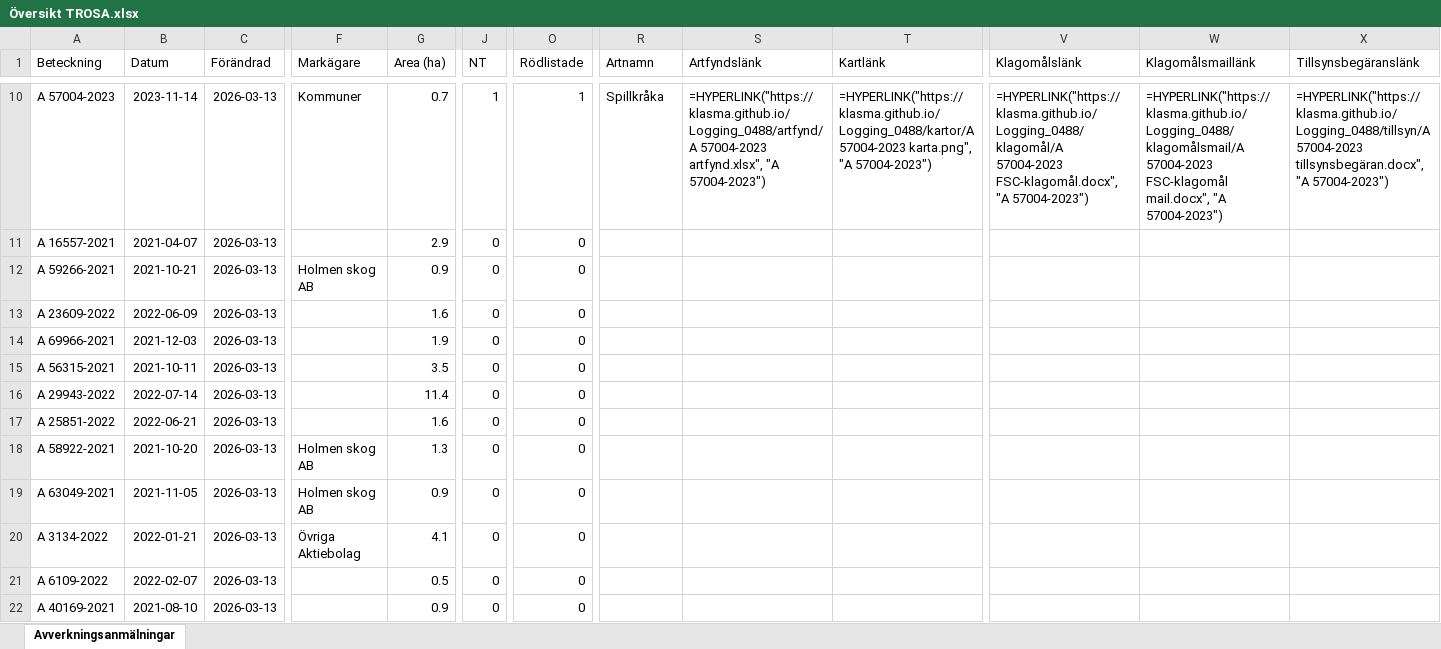
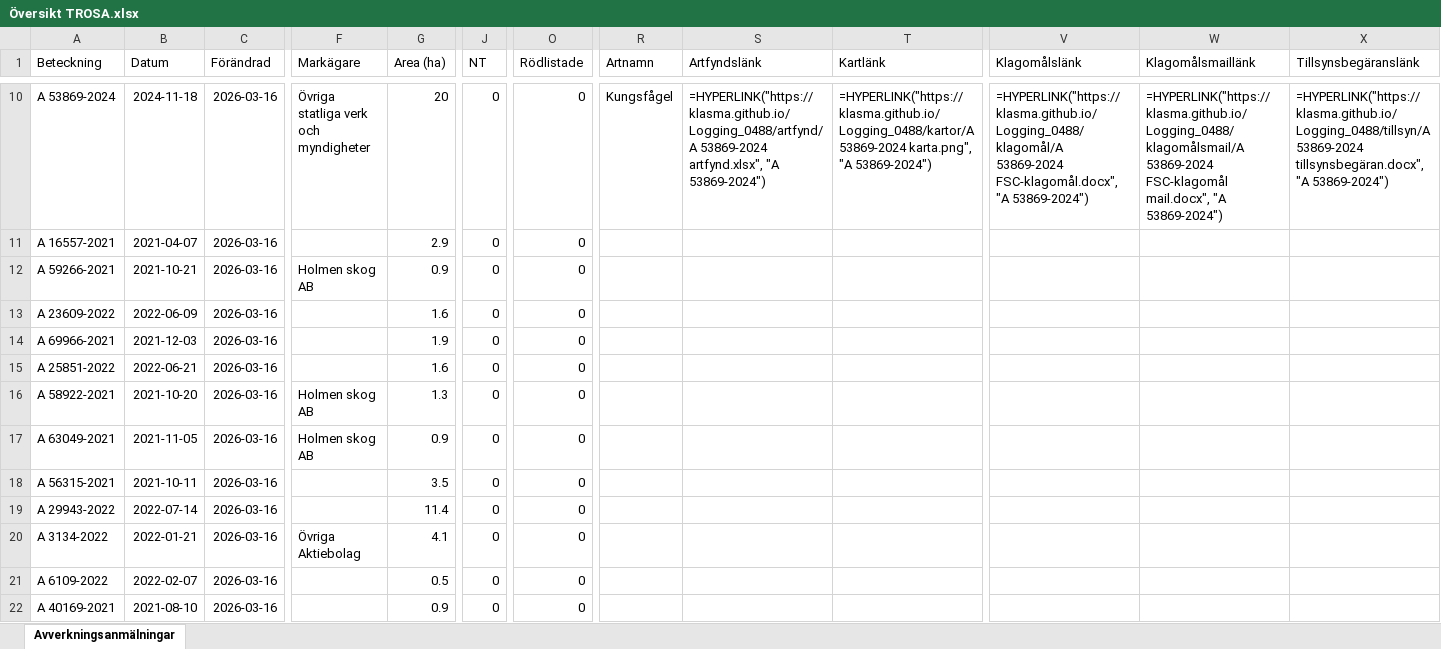
Before and after one commit to klasma/Logging_0488, an Excel workbook: Översikt TROSA.xlsx, sheet Avverkningsanmälningar, drawn as a sheet; only a part is shown, gaps mark what is left out; values as stored, in another font and other column widths than the file's, no borders; formulas without a stored value are shown as written; the diff covers the shown part only; the diff names each change by its address in the sheet, - before the commit and + after, or states it on an @@ line.

```diff
--- a/Översikt TROSA.xlsx (sheet Avverkningsanmälningar)
+++ b/Översikt TROSA.xlsx (sheet Avverkningsanmälningar)
-A10 (Beteckning): A 57004-2023
+A10 (Beteckning): A 53869-2024
-B10 (Datum): 2023-11-14
+B10 (Datum): 2024-11-18
-C10:C22 (Förändrad): 2026-03-13
+C10:C22 (Förändrad): 2026-03-16
-F10 (Markägare): Kommuner
+F10 (Markägare): Övriga statliga verk och myndigheter
-G10 (Area (ha)): 0.7
+G10 (Area (ha)): 20
-J10 (NT): 1
+J10 (NT): 0
-O10 (Rödlistade): 1
+O10 (Rödlistade): 0
-R10 (Artnamn): Spillkråka
+R10 (Artnamn): Kungsfågel
-S10 (Artfyndslänk): =HYPERLINK("https://klasma.github.io/Logging_0488/artfynd/A 57004-2023 artfynd.xlsx", "A 57004-2023")
+S10 (Artfyndslänk): =HYPERLINK("https://klasma.github.io/Logging_0488/artfynd/A 53869-2024 artfynd.xlsx", "A 53869-2024")
-T10 (Kartlänk): =HYPERLINK("https://klasma.github.io/Logging_0488/kartor/A 57004-2023 karta.png", "A 57004-2023")
+T10 (Kartlänk): =HYPERLINK("https://klasma.github.io/Logging_0488/kartor/A 53869-2024 karta.png", "A 53869-2024")
-V10 (Klagomålslänk): =HYPERLINK("https://klasma.github.io/Logging_0488/klagomål/A 57004-2023 FSC-klagomål.docx", "A 57004-2023")
+V10 (Klagomålslänk): =HYPERLINK("https://klasma.github.io/Logging_0488/klagomål/A 53869-2024 FSC-klagomål.docx", "A 53869-2024")
-W10 (Klagomålsmaillänk): =HYPERLINK("https://klasma.github.io/Logging_0488/klagomålsmail/A 57004-2023 FSC-klagomål mail.docx", "A 57004-2023")
+W10 (Klagomålsmaillänk): =HYPERLINK("https://klasma.github.io/Logging_0488/klagomålsmail/A 53869-2024 FSC-klagomål mail.docx", "A 53869-2024")
-X10 (Tillsynsbegäranslänk): =HYPERLINK("https://klasma.github.io/Logging_0488/tillsyn/A 57004-2023 tillsynsbegäran.docx", "A 57004-2023")
+X10 (Tillsynsbegäranslänk): =HYPERLINK("https://klasma.github.io/Logging_0488/tillsyn/A 53869-2024 tillsynsbegäran.docx", "A 53869-2024")
-A15 (Beteckning): A 56315-2021
+A15 (Beteckning): A 25851-2022
-B15 (Datum): 2021-10-11
+B15 (Datum): 2022-06-21
-G15 (Area (ha)): 3.5
+G15 (Area (ha)): 1.6
-A16 (Beteckning): A 29943-2022
+A16 (Beteckning): A 58922-2021
-B16 (Datum): 2022-07-14
+B16 (Datum): 2021-10-20
-F16:F17 (Markägare): (empty)
+F16:F17 (Markägare): Holmen skog AB
-G16 (Area (ha)): 11.4
+G16 (Area (ha)): 1.3
-A17 (Beteckning): A 25851-2022
+A17 (Beteckning): A 63049-2021
-B17 (Datum): 2022-06-21
+B17 (Datum): 2021-11-05
-G17 (Area (ha)): 1.6
+G17 (Area (ha)): 0.9
-A18 (Beteckning): A 58922-2021
+A18 (Beteckning): A 56315-2021
-B18 (Datum): 2021-10-20
+B18 (Datum): 2021-10-11
-F18:F19 (Markägare): Holmen skog AB
+F18:F19 (Markägare): (empty)
-G18 (Area (ha)): 1.3
+G18 (Area (ha)): 3.5
-A19 (Beteckning): A 63049-2021
+A19 (Beteckning): A 29943-2022
-B19 (Datum): 2021-11-05
+B19 (Datum): 2022-07-14
-G19 (Area (ha)): 0.9
+G19 (Area (ha)): 11.4
```
Also changed, not shown: 308 edited cells elsewhere in this sheet, artfynd/A 11123-2023 artfynd.xlsx, artfynd/A 13760-2022 artfynd.xlsx, 50 other files.
